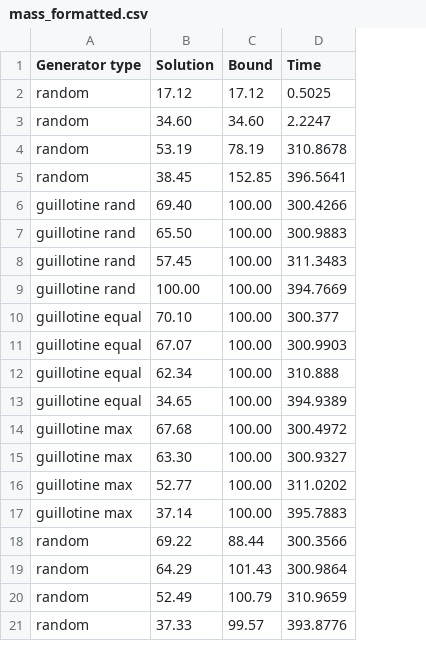
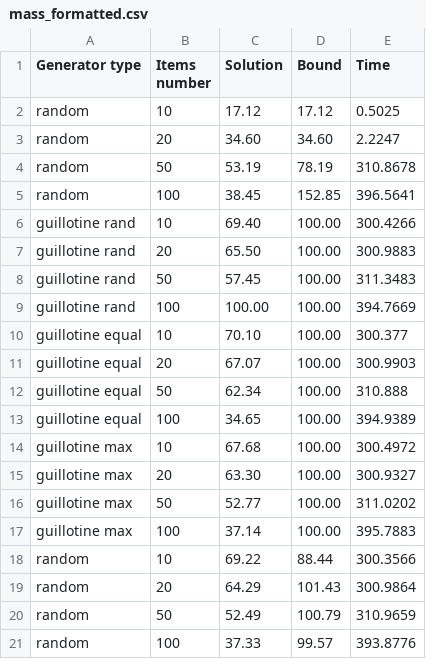
Before and after one commit to yad439/pallet-packing, a CSV file: data/mass_formatted.csv, drawn as a sheet; the diff names each change by its address in the sheet, - before the commit and + after, or states it on an @@ line.

Commit message:
Fix results: add item count column

```diff
--- a/data/mass_formatted.csv
+++ b/data/mass_formatted.csv
+column B (Items number), rows 2-21: 10 | 20 | 50 | 100 | 10 | 20 | 50 | 100 | 10 | 20 | 50 | 100 | 10 | 20 | 50 | 100 | 10 | 20 | 50 | 100
```
Also changed, not shown: 1 other file.
